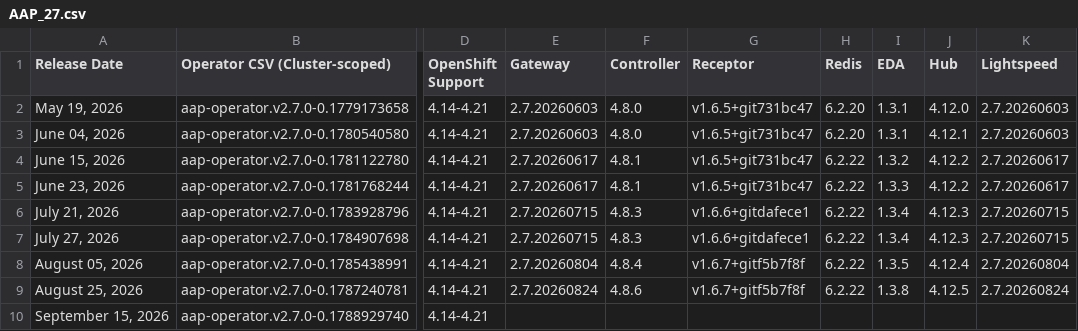
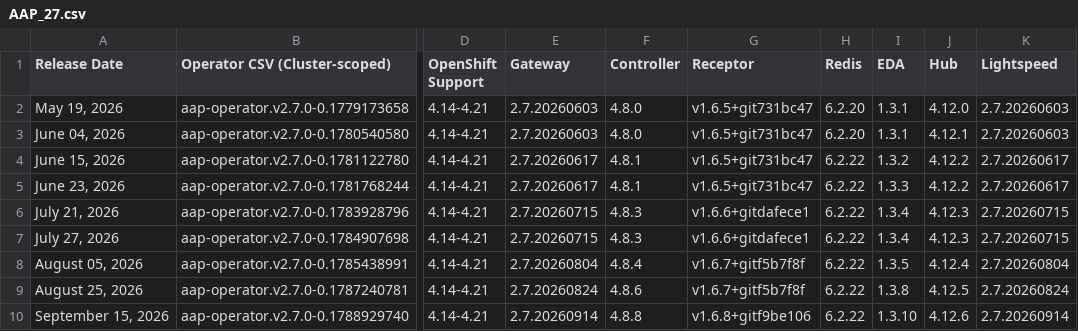
Before and after one commit to lennysh/aap-openshift-compatibility-matrix, a CSV file: data/AAP_27.csv, drawn as a sheet; only a part is shown, gaps mark what is left out; the diff names each change by its address in the sheet, - before the commit and + after, or states it on an @@ line.

Commit message:
Update files: data/AAP_27.csv

```diff
--- a/data/AAP_27.csv
+++ b/data/AAP_27.csv
-E10 (Gateway): (empty)
+E10 (Gateway): 2.7.20260914
-F10 (Controller): (empty)
+F10 (Controller): 4.8.8
-G10 (Receptor): (empty)
+G10 (Receptor): v1.6.8+gitf9be106
-H10 (Redis): (empty)
+H10 (Redis): 6.2.22
-I10 (EDA): (empty)
+I10 (EDA): 1.3.10
-J10 (Hub): (empty)
+J10 (Hub): 4.12.6
-K10 (Lightspeed): (empty)
+K10 (Lightspeed): 2.7.20260914
```
